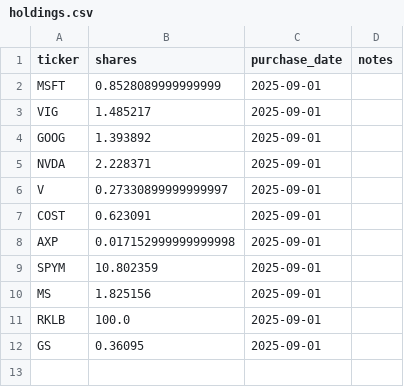
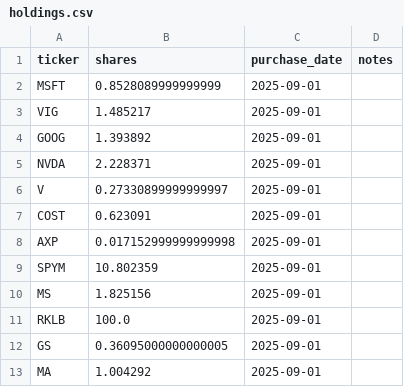
Before and after one commit to vladk-III/options-dividend-tracker, a CSV file: data/roth/holdings.csv, drawn as a sheet.

Commit message:
Add/update holding MA

```diff
--- a/data/roth/holdings.csv
+++ b/data/roth/holdings.csv
@@ -11,2 +11,3 @@ MS,1.825156,2025-09-01,
 RKLB,100.0,2025-09-01,
-GS,0.36095,2025-09-01,
+GS,0.36095000000000005,2025-09-01,
+MA,1.004292,2025-09-01,
```
